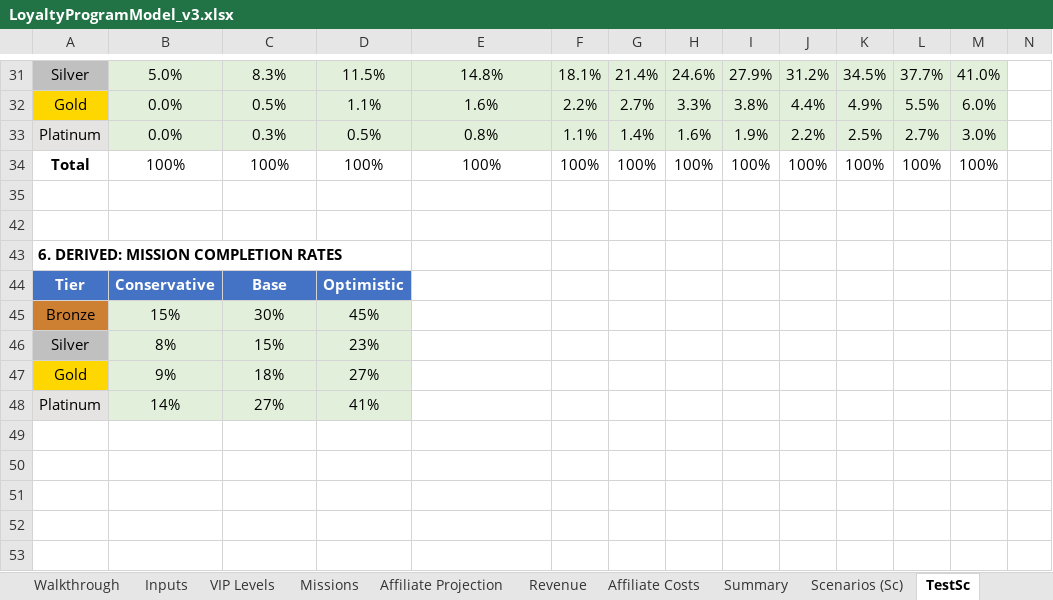
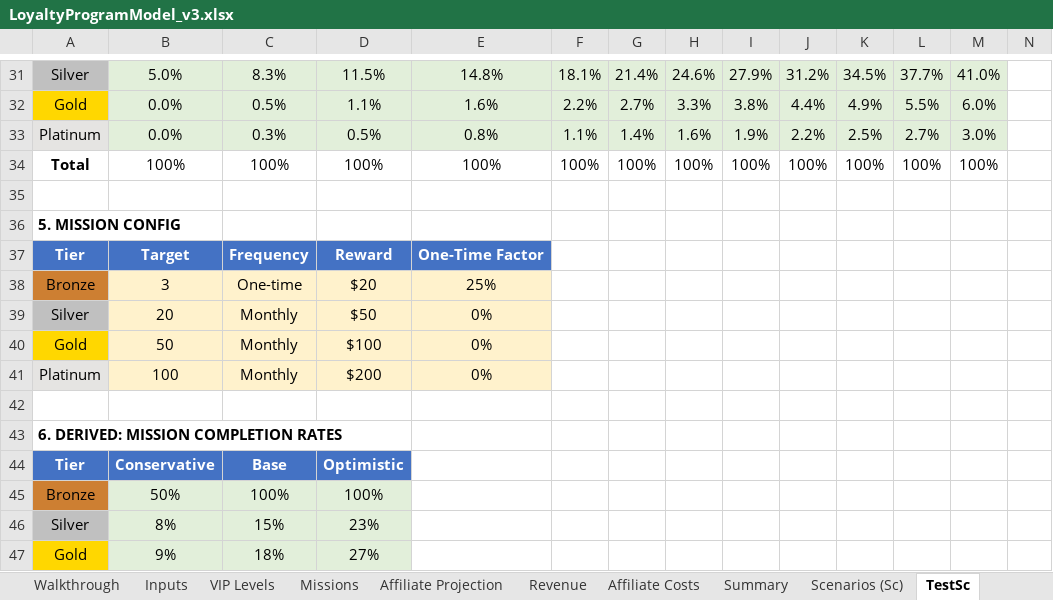
Before and after one commit to TumiLabsJN/RumiLoyalty, an Excel workbook: Rumi/LoyaltyProgramModel_v3.xlsx, sheet TestSc, drawn as a sheet; only a part is shown, gaps mark what is left out; the shorter side is filled out with more unchanged rows; values as stored, in another font and other column widths than the file's, no borders; removed rows and columns are numbered as before the commit, all else as after; rows hold the shown columns only; the diff names each change by its address in the sheet, - before the commit and + after, or states it on an @@ line.

Commit message:
Tier page tests

```diff
--- a/Rumi/LoyaltyProgramModel_v3.xlsx (sheet TestSc)
+++ b/Rumi/LoyaltyProgramModel_v3.xlsx (sheet TestSc)
@@ row 36 unhidden: 5. MISSION CONFIG @@
@@ row 37 unhidden: Tier | Target | Frequency | Reward | One-Time Factor @@
+row 38: Bronze | 3 | One-time | $20 | 25%
@@ row 39 unhidden: Silver | 20 | Monthly | $50 | 0% @@
@@ row 40 unhidden: Gold | 50 | Monthly | $100 | 0% @@
@@ row 41 unhidden: Platinum | 100 | Monthly | $200 | 0% @@
-row 45: Bronze | 15% | 30% | 45%
+row 45: Bronze | 50% | 100% | 100%
```
Also changed, not shown: sheet Scenarios (Sc), sheet Summary, sheet Affiliate Costs, sheet Revenue, sheet Walkthrough, sheet Inputs, 1 more sheet, hidden cells, 11 other files.
